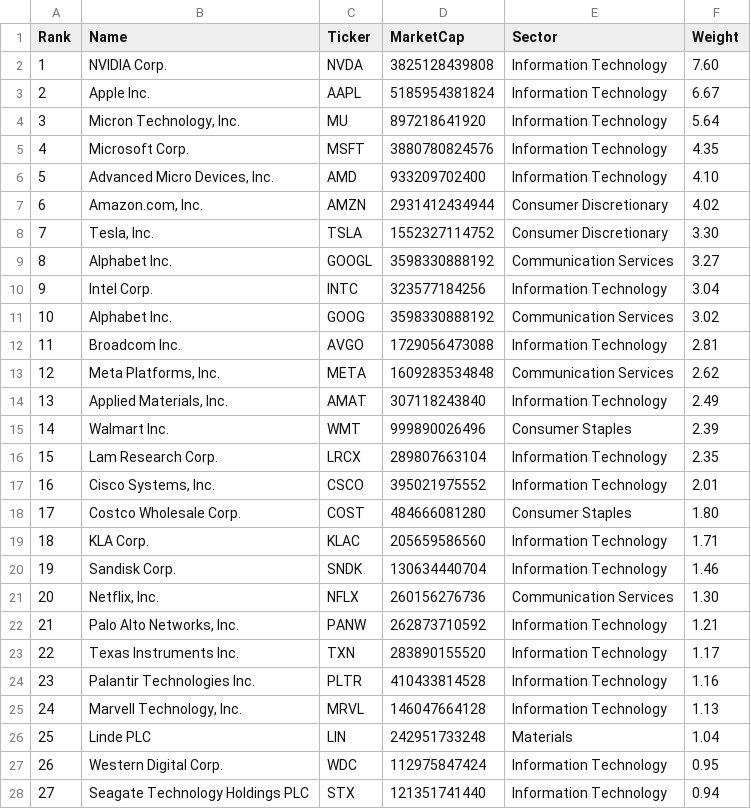
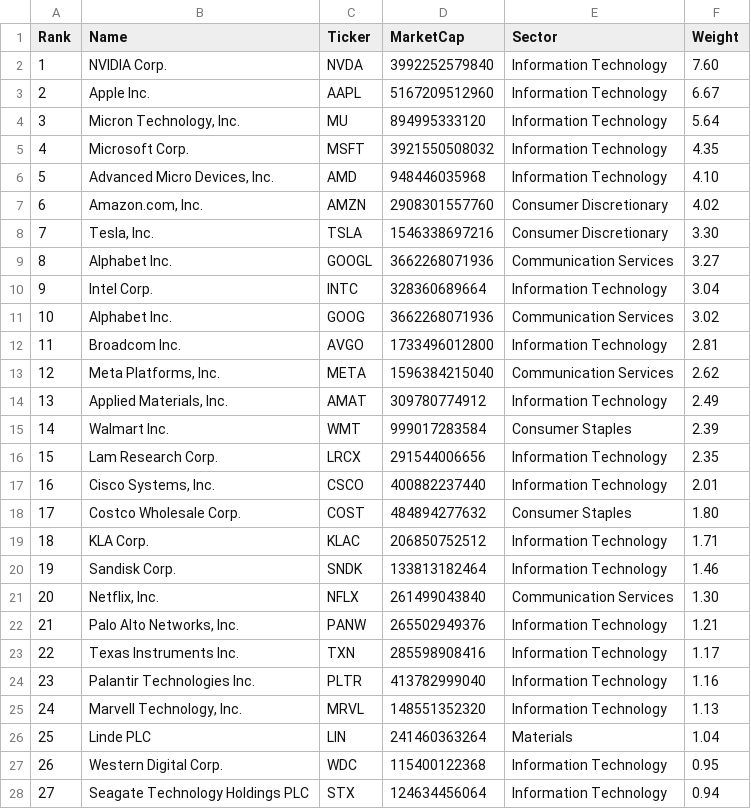
Before and after one commit to chartsmaster1/watchlist-utils, a CSV file: public/data/qqq.csv, drawn as a sheet; only a part is shown; the diff covers the shown part only.

```diff
--- a/public/data/qqq.csv
+++ b/public/data/qqq.csv
@@ -1,28 +1,28 @@
 Rank,Name,Ticker,MarketCap,Sector,Weight
-1,NVIDIA Corp.,NVDA,3825128439808,Information Technology,7.60
-2,Apple Inc.,AAPL,5185954381824,Information Technology,6.67
-3,"Micron Technology, Inc.",MU,897218641920,Information Technology,5.64
-4,Microsoft Corp.,MSFT,3880780824576,Information Technology,4.35
-5,"Advanced Micro Devices, Inc.",AMD,933209702400,Information Technology,4.10
-6,"Amazon.com, Inc.",AMZN,2931412434944,Consumer Discretionary,4.02
-7,"Tesla, Inc.",TSLA,1552327114752,Consumer Discretionary,3.30
-8,Alphabet Inc.,GOOGL,3598330888192,Communication Services,3.27
-9,Intel Corp.,INTC,323577184256,Information Technology,3.04
-10,Alphabet Inc.,GOOG,3598330888192,Communication Services,3.02
-11,Broadcom Inc.,AVGO,1729056473088,Information Technology,2.81
-12,"Meta Platforms, Inc.",META,1609283534848,Communication Services,2.62
-13,"Applied Materials, Inc.",AMAT,307118243840,Information Technology,2.49
-14,Walmart Inc.,WMT,999890026496,Consumer Staples,2.39
-15,Lam Research Corp.,LRCX,289807663104,Information Technology,2.35
-16,"Cisco Systems, Inc.",CSCO,395021975552,Information Technology,2.01
-17,Costco Wholesale Corp.,COST,484666081280,Consumer Staples,1.80
-18,KLA Corp.,KLAC,205659586560,Information Technology,1.71
-19,Sandisk Corp.,SNDK,130634440704,Information Technology,1.46
-20,"Netflix, Inc.",NFLX,260156276736,Communication Services,1.30
-21,"Palo Alto Networks, Inc.",PANW,262873710592,Information Technology,1.21
-22,Texas Instruments Inc.,TXN,283890155520,Information Technology,1.17
-23,Palantir Technologies Inc.,PLTR,410433814528,Information Technology,1.16
-24,"Marvell Technology, Inc.",MRVL,146047664128,Information Technology,1.13
-25,Linde PLC,LIN,242951733248,Materials,1.04
-26,Western Digital Corp.,WDC,112975847424,Information Technology,0.95
-27,Seagate Technology Holdings PLC,STX,121351741440,Information Technology,0.94
+1,NVIDIA Corp.,NVDA,3992252579840,Information Technology,7.60
+2,Apple Inc.,AAPL,5167209512960,Information Technology,6.67
+3,"Micron Technology, Inc.",MU,894995333120,Information Technology,5.64
+4,Microsoft Corp.,MSFT,3921550508032,Information Technology,4.35
+5,"Advanced Micro Devices, Inc.",AMD,948446035968,Information Technology,4.10
+6,"Amazon.com, Inc.",AMZN,2908301557760,Consumer Discretionary,4.02
+7,"Tesla, Inc.",TSLA,1546338697216,Consumer Discretionary,3.30
+8,Alphabet Inc.,GOOGL,3662268071936,Communication Services,3.27
+9,Intel Corp.,INTC,328360689664,Information Technology,3.04
+10,Alphabet Inc.,GOOG,3662268071936,Communication Services,3.02
+11,Broadcom Inc.,AVGO,1733496012800,Information Technology,2.81
+12,"Meta Platforms, Inc.",META,1596384215040,Communication Services,2.62
+13,"Applied Materials, Inc.",AMAT,309780774912,Information Technology,2.49
+14,Walmart Inc.,WMT,999017283584,Consumer Staples,2.39
+15,Lam Research Corp.,LRCX,291544006656,Information Technology,2.35
+16,"Cisco Systems, Inc.",CSCO,400882237440,Information Technology,2.01
+17,Costco Wholesale Corp.,COST,484894277632,Consumer Staples,1.80
+18,KLA Corp.,KLAC,206850752512,Information Technology,1.71
+19,Sandisk Corp.,SNDK,133813182464,Information Technology,1.46
+20,"Netflix, Inc.",NFLX,261499043840,Communication Services,1.30
+21,"Palo Alto Networks, Inc.",PANW,265502949376,Information Technology,1.21
+22,Texas Instruments Inc.,TXN,285598908416,Information Technology,1.17
+23,Palantir Technologies Inc.,PLTR,413782999040,Information Technology,1.16
+24,"Marvell Technology, Inc.",MRVL,148551352320,Information Technology,1.13
+25,Linde PLC,LIN,241460363264,Materials,1.04
+26,Western Digital Corp.,WDC,115400122368,Information Technology,0.95
+27,Seagate Technology Holdings PLC,STX,124634456064,Information Technology,0.94
```
Also changed, not shown: 72 edited cells elsewhere in this file, public/data/coins.csv, public/data/mdy.csv, 46 other files.
